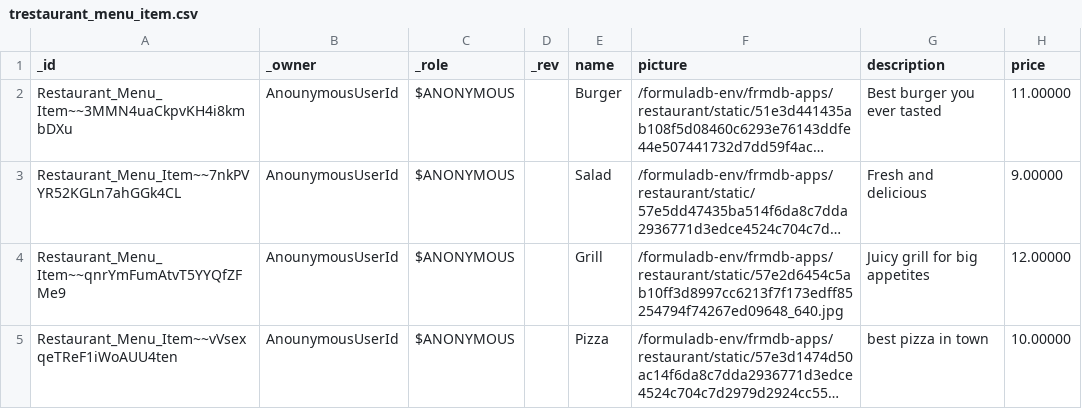
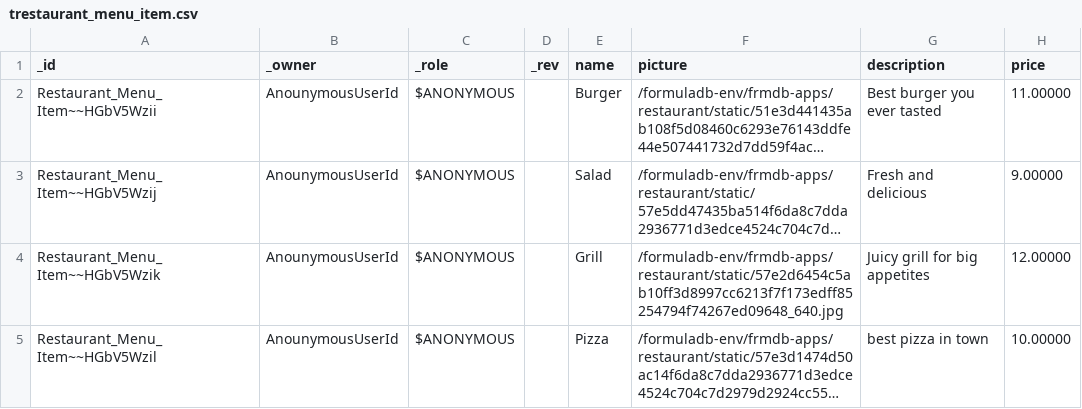
Before and after one commit to supracloud/formuladb-poc2, a CSV file: git/formuladb-env/db/trestaurant_menu_item.csv, drawn as a sheet; long unchanged cells end in …; the diff names each change by its address in the sheet, - before the commit and + after, or states it on an @@ line.

```diff
--- a/git/formuladb-env/db/trestaurant_menu_item.csv
+++ b/git/formuladb-env/db/trestaurant_menu_item.csv
-A2 (_id): Restaurant_Menu_Item~~3MMN4uaCkpvKH4i8kmbDXu
+A2 (_id): Restaurant_Menu_Item~~HGbV5Wzii
-A3 (_id): Restaurant_Menu_Item~~7nkPVYR52KGLn7ahGGk4CL
+A3 (_id): Restaurant_Menu_Item~~HGbV5Wzij
-A4 (_id): Restaurant_Menu_Item~~qnrYmFumAtvT5YYQfZFMe9
+A4 (_id): Restaurant_Menu_Item~~HGbV5Wzik
-A5 (_id): Restaurant_Menu_Item~~vVsexqeTReF1iWoAUU4ten
+A5 (_id): Restaurant_Menu_Item~~HGbV5Wzil
```
Also changed, not shown: git/formuladb-env/db/trestaurant_order.csv, git/formuladb-env/db/trestaurant_order_item.csv, 26 other files.
